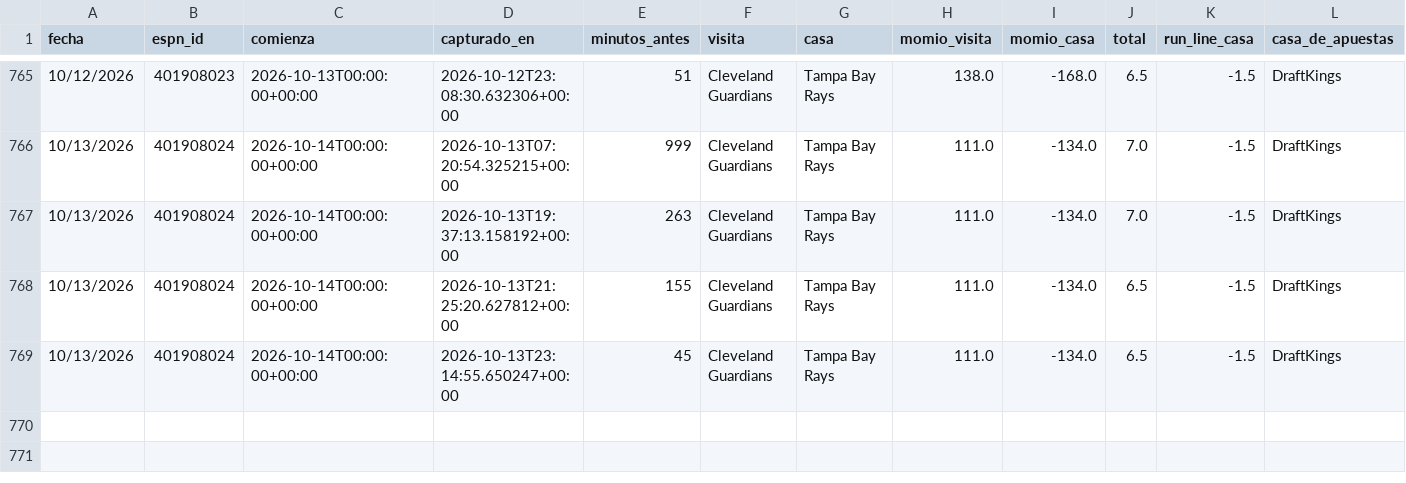
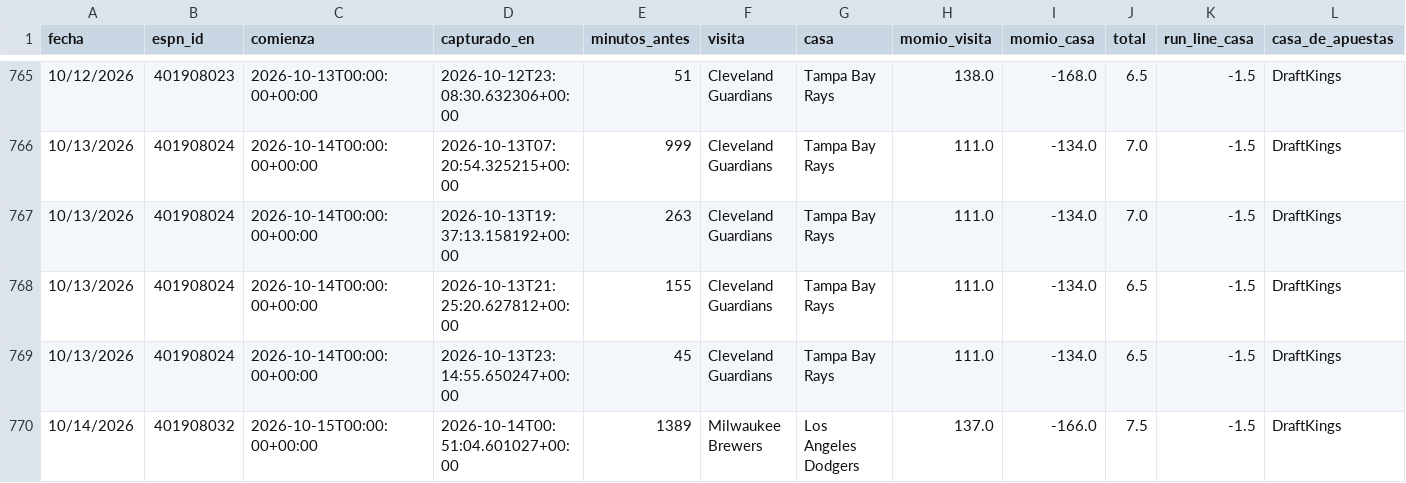
Before and after one commit to Robert123712/MODELO-MLB-V02, a CSV file: precios.csv, drawn as a sheet; only a part is shown, gaps mark what is left out.

```diff
--- a/precios.csv
+++ b/precios.csv
@@ -769 +769,2 @@ fecha,espn_id,comienza,capturado_en,minutos_antes,visita,casa,momio_visita,momio
 10/13/2026,401908024,2026-10-14T00:00:00+00:00,2026-10-13T23:14:55.650247+00:00,45,Cleveland Guardians,Tampa Bay Rays,111.0,-134.0,6.5,-1.5,DraftKings
+10/14/2026,401908032,2026-10-15T00:00:00+00:00,2026-10-14T00:51:04.601027+00:00,1389,Milwaukee Brewers,Los Angeles Dodgers,137.0,-166.0,7.5,-1.5,DraftKings
```
Also changed, not shown: 5 other files.
